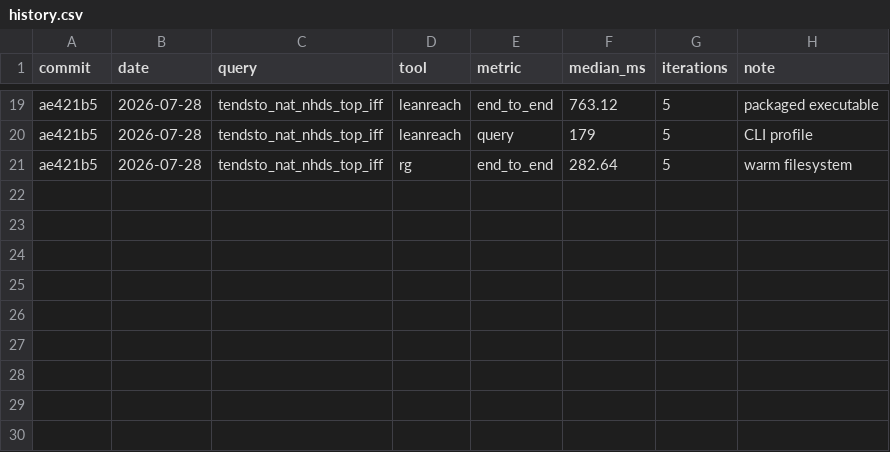
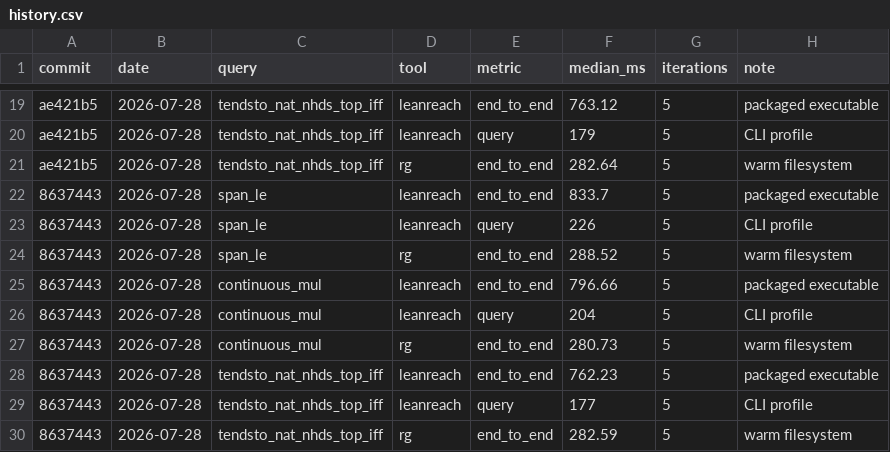
Before and after one commit to pelicanhere/LeanReach, a CSV file: Benchmarks/history.csv, drawn as a sheet; only a part is shown, gaps mark what is left out; the diff names each change by its address in the sheet, - before the commit and + after, or states it on an @@ line.

Commit message:
test: record rendered cache benchmark

```diff
--- a/Benchmarks/history.csv
+++ b/Benchmarks/history.csv
+row 22: 8637443 | 2026-07-28 | span_le | leanreach | end_to_end | 833.7 | 5 | packaged executable
+row 23: 8637443 | 2026-07-28 | span_le | leanreach | query | 226 | 5 | CLI profile
+row 24: 8637443 | 2026-07-28 | span_le | rg | end_to_end | 288.52 | 5 | warm filesystem
+row 25: 8637443 | 2026-07-28 | continuous_mul | leanreach | end_to_end | 796.66 | 5 | packaged executable
+row 26: 8637443 | 2026-07-28 | continuous_mul | leanreach | query | 204 | 5 | CLI profile
+row 27: 8637443 | 2026-07-28 | continuous_mul | rg | end_to_end | 280.73 | 5 | warm filesystem
+row 28: 8637443 | 2026-07-28 | tendsto_nat_nhds_top_iff | leanreach | end_to_end | 762.23 | 5 | packaged executable
+row 29: 8637443 | 2026-07-28 | tendsto_nat_nhds_top_iff | leanreach | query | 177 | 5 | CLI profile
+row 30: 8637443 | 2026-07-28 | tendsto_nat_nhds_top_iff | rg | end_to_end | 282.59 | 5 | warm filesystem
```
Also changed, not shown: 1 other file.
